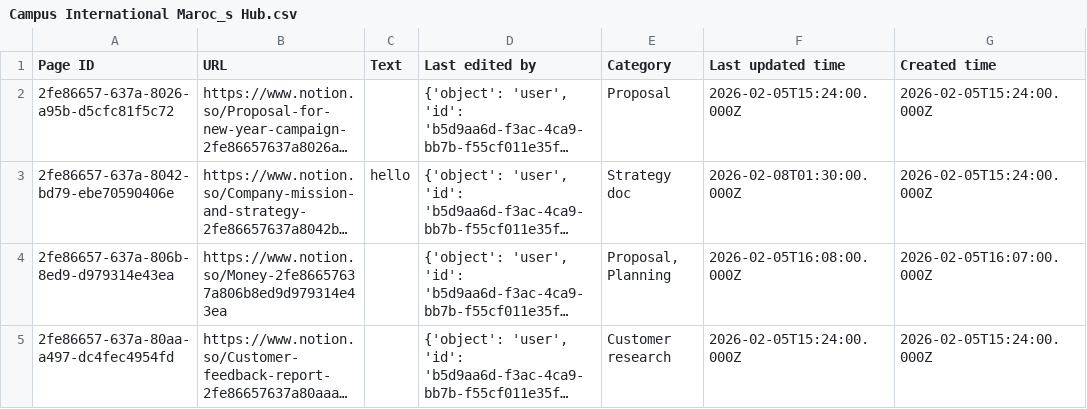
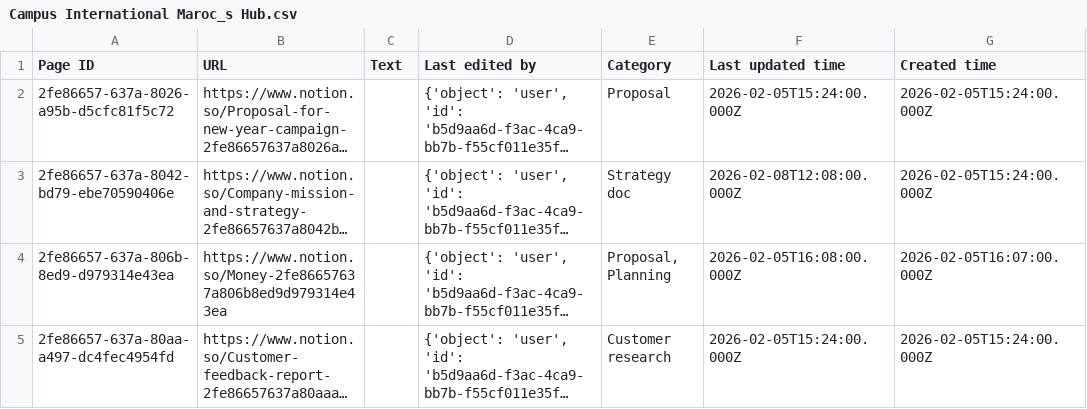
Before and after one commit to Nihad-BIT/Backup, a CSV file: notion-backup/Campus International Maroc_s Hub.csv, drawn as a sheet; only a part is shown; long unchanged cells end in …; the diff names each change by its address in the sheet, - before the commit and + after, or states it on an @@ line.

Commit message:
Auto-backup Notion: 2026-02-08 12:11

```diff
--- a/notion-backup/Campus International Maroc_s Hub.csv
+++ b/notion-backup/Campus International Maroc_s Hub.csv
-C3 (Text): hello
+C3 (Text): (empty)
-F3 (Last updated time): 2026-02-08T01:30:00.000Z
+F3 (Last updated time): 2026-02-08T12:08:00.000Z
```
